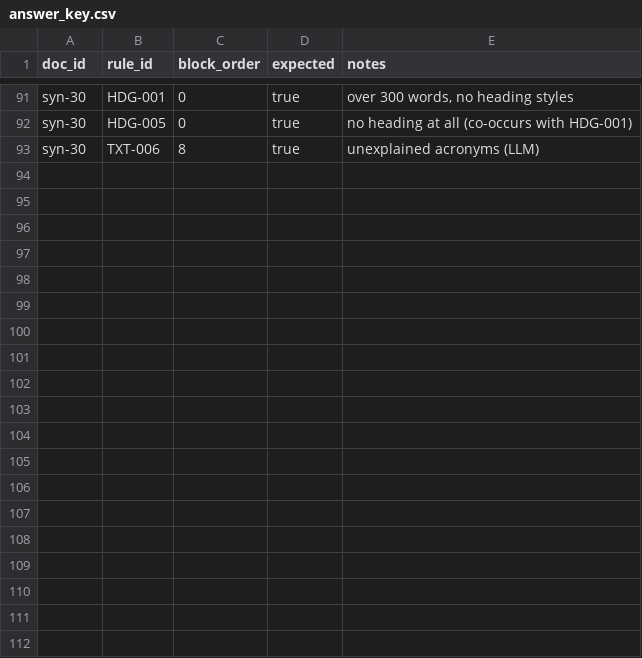
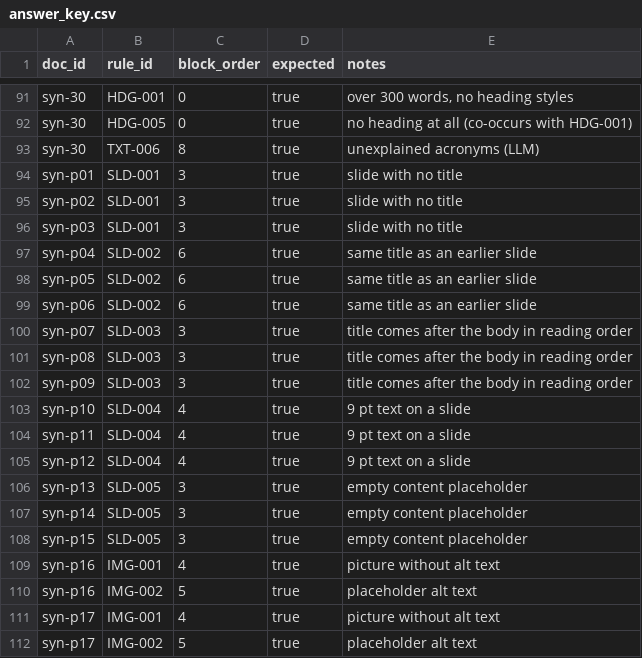
Before and after one commit to shashwat2120/AccessLens, a CSV file: eval/answer_key.csv, drawn as a sheet; only a part is shown, gaps mark what is left out; the diff covers the shown part only; the diff names each change by its address in the sheet, - before the commit and + after, or states it on an @@ line.

```diff
--- a/eval/answer_key.csv
+++ b/eval/answer_key.csv
+row 94: syn-p01 | SLD-001 | 3 | true | slide with no title
+row 95: syn-p02 | SLD-001 | 3 | true | slide with no title
+row 96: syn-p03 | SLD-001 | 3 | true | slide with no title
+row 97: syn-p04 | SLD-002 | 6 | true | same title as an earlier slide
+row 98: syn-p05 | SLD-002 | 6 | true | same title as an earlier slide
+row 99: syn-p06 | SLD-002 | 6 | true | same title as an earlier slide
+row 100: syn-p07 | SLD-003 | 3 | true | title comes after the body in reading order
+row 101: syn-p08 | SLD-003 | 3 | true | title comes after the body in reading order
+row 102: syn-p09 | SLD-003 | 3 | true | title comes after the body in reading order
+row 103: syn-p10 | SLD-004 | 4 | true | 9 pt text on a slide
+row 104: syn-p11 | SLD-004 | 4 | true | 9 pt text on a slide
+row 105: syn-p12 | SLD-004 | 4 | true | 9 pt text on a slide
+row 106: syn-p13 | SLD-005 | 3 | true | empty content placeholder
+row 107: syn-p14 | SLD-005 | 3 | true | empty content placeholder
+row 108: syn-p15 | SLD-005 | 3 | true | empty content placeholder
+row 109: syn-p16 | IMG-001 | 4 | true | picture without alt text
+row 110: syn-p16 | IMG-002 | 5 | true | placeholder alt text
+row 111: syn-p17 | IMG-001 | 4 | true | picture without alt text
+row 112: syn-p17 | IMG-002 | 5 | true | placeholder alt text
```
Also changed, not shown: 14 added rows elsewhere in this file, 40 other files.
